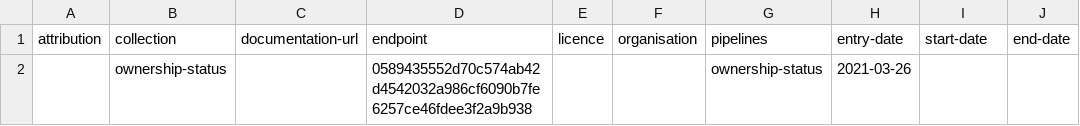
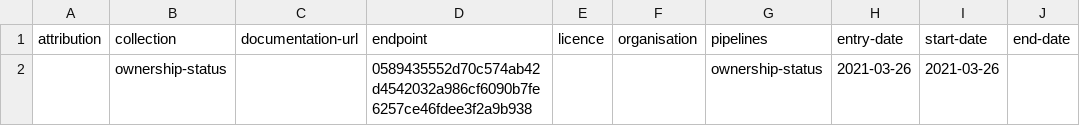
Before and after one commit to digital-land/ownership-status-collection, a CSV file: collection/source.csv, drawn as a sheet.

Commit message:
Add missing start-date to source with endpoint

```diff
--- a/collection/source.csv
+++ b/collection/source.csv
@@ -1,2 +1,2 @@
 attribution,collection,documentation-url,endpoint,licence,organisation,pipelines,entry-date,start-date,end-date
-,ownership-status,,0589435552d70c574ab42d4542032a986cf6090b7fe6257ce46fdee3f2a9b938,,,ownership-status,2021-03-26,,
+,ownership-status,,0589435552d70c574ab42d4542032a986cf6090b7fe6257ce46fdee3f2a9b938,,,ownership-status,2021-03-26,2021-03-26,
```
